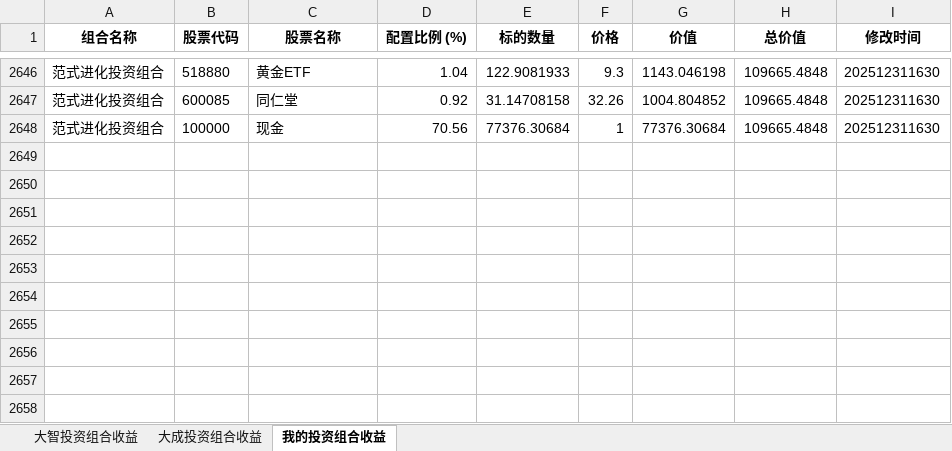
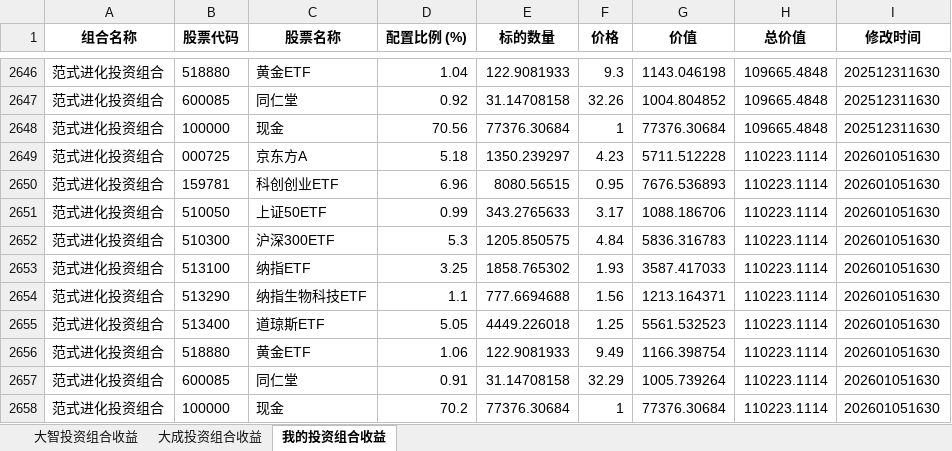
Before and after one commit to digital-era/AIPEMarketData, an Excel workbook: data/ey/AIPEEarningYield.xlsx, sheet 我的投资组合收益, drawn as a sheet; only a part is shown, gaps mark what is left out; values as stored, in another font and other column widths than the file's, no borders; the diff names each change by its address in the sheet, - before the commit and + after, or states it on an @@ line.

```diff
--- a/data/ey/AIPEEarningYield.xlsx (sheet 我的投资组合收益)
+++ b/data/ey/AIPEEarningYield.xlsx (sheet 我的投资组合收益)
+row 2649: 范式进化投资组合 | 000725 | 京东方A | 5.18 | 1350.239297 | 4.23 | 5711.512228 | 110223.1114 | 202601051630
+row 2650: 范式进化投资组合 | 159781 | 科创创业ETF | 6.96 | 8080.56515 | 0.95 | 7676.536893 | 110223.1114 | 202601051630
+row 2651: 范式进化投资组合 | 510050 | 上证50ETF | 0.99 | 343.2765633 | 3.17 | 1088.186706 | 110223.1114 | 202601051630
+row 2652: 范式进化投资组合 | 510300 | 沪深300ETF | 5.3 | 1205.850575 | 4.84 | 5836.316783 | 110223.1114 | 202601051630
+row 2653: 范式进化投资组合 | 513100 | 纳指ETF | 3.25 | 1858.765302 | 1.93 | 3587.417033 | 110223.1114 | 202601051630
+row 2654: 范式进化投资组合 | 513290 | 纳指生物科技ETF | 1.1 | 777.6694688 | 1.56 | 1213.164371 | 110223.1114 | 202601051630
+row 2655: 范式进化投资组合 | 513400 | 道琼斯ETF | 5.05 | 4449.226018 | 1.25 | 5561.532523 | 110223.1114 | 202601051630
+row 2656: 范式进化投资组合 | 518880 | 黄金ETF | 1.06 | 122.9081933 | 9.49 | 1166.398754 | 110223.1114 | 202601051630
+row 2657: 范式进化投资组合 | 600085 | 同仁堂 | 0.91 | 31.14708158 | 32.29 | 1005.739264 | 110223.1114 | 202601051630
+row 2658: 范式进化投资组合 | 100000 | 现金 | 70.2 | 77376.30684 | 1 | 77376.30684 | 110223.1114 | 202601051630
```
Also changed, not shown: sheet 大成投资组合收益, sheet 大智投资组合收益, 4 other files.
